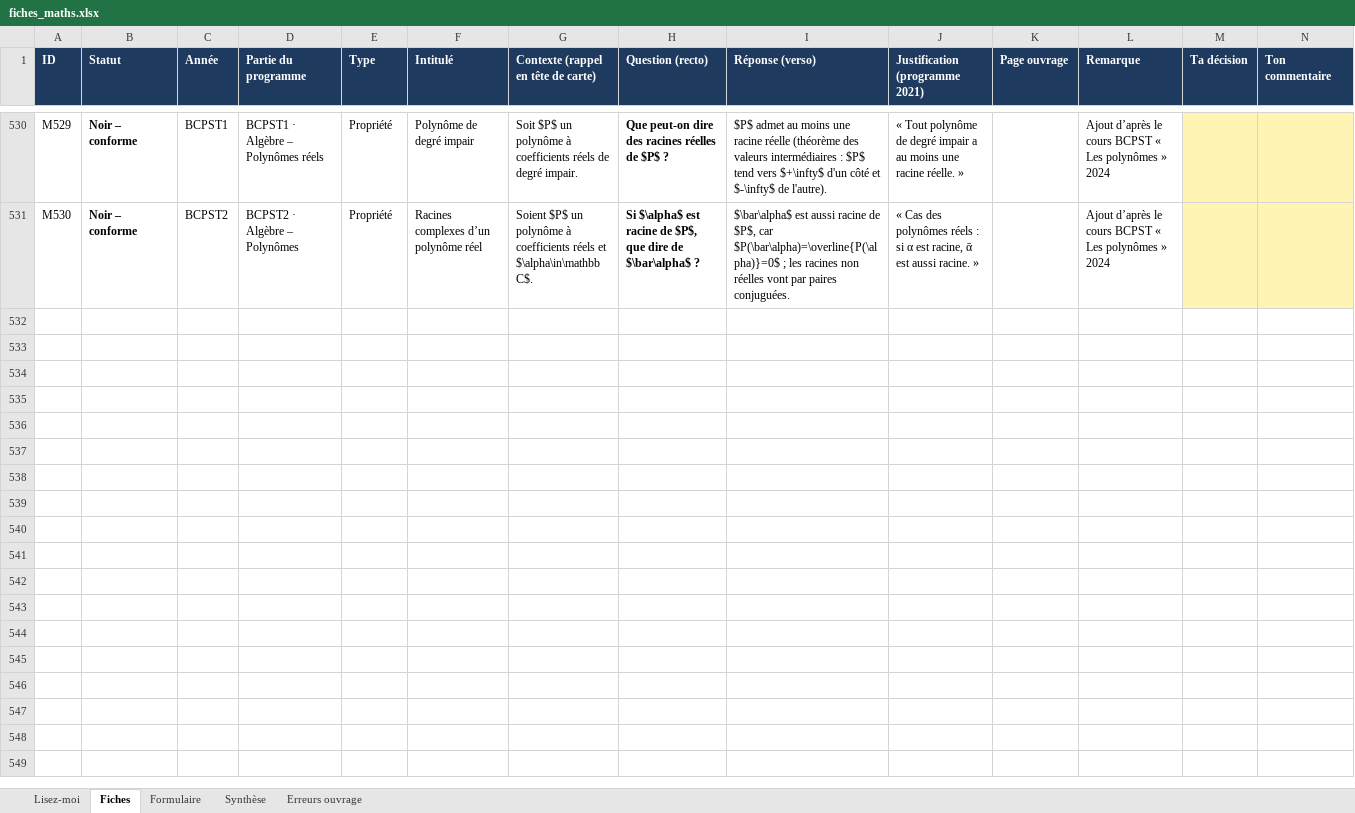
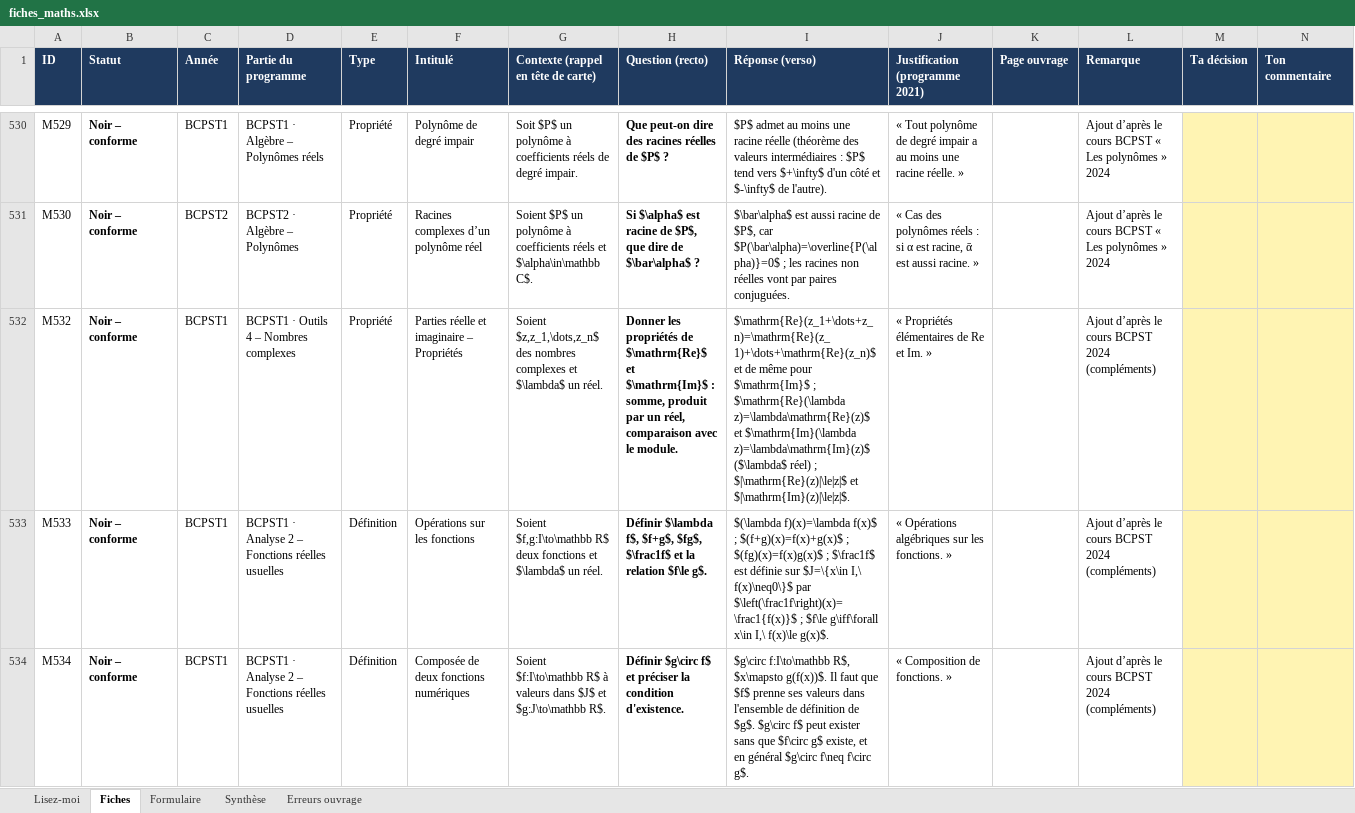
Before and after one commit to svtbordi/flashcards-formules, an Excel workbook: source/fiches_maths.xlsx, sheet Fiches, drawn as a sheet; only a part is shown, gaps mark what is left out; values as stored, in another font and other column widths than the file's, no borders; the diff covers the shown part only; the diff names each change by its address in the sheet, - before the commit and + after, or states it on an @@ line.

```diff
--- a/source/fiches_maths.xlsx (sheet Fiches)
+++ b/source/fiches_maths.xlsx (sheet Fiches)
+row 532: M532 | Noir – conforme | BCPST1 | BCPST1 · Outils 4 – Nombres complexes | Propriété | Parties réelle et imaginaire – Propriétés | Soient $z,z_1,\dots,z_n$ des nombres complexes et $\lambda$ un réel. | Donner les propriétés de $\mathrm{Re}$ et $\mathrm{Im}$ : somme, produit par un réel, comparaison avec le module. | $\mathrm{Re}(z_1+\dots+z_n)=\mathrm{Re}(z_1)+\dots+\mathrm{Re}(z_n)$ et de même pour $\mathrm{Im}$ ; $\mathrm{Re}(\lambda z)=\lambda\mathrm{Re}(z)$ et $\mathrm{Im}(\lambda z)=\lambda\mathrm{Im}(z)$ ($\lambda$ réel) ; $|\mathrm{Re}(z)|\le|z|$ et $|\mathrm{Im}(z)|\le|z|$. | « Propriétés élémentaires de Re et Im. » |  | Ajout d’après le cours BCPST 2024 (compléments)
+row 533: M533 | Noir – conforme | BCPST1 | BCPST1 · Analyse 2 – Fonctions réelles usuelles | Définition | Opérations sur les fonctions | Soient $f,g:I\to\mathbb R$ deux fonctions et $\lambda$ un réel. | Définir $\lambda f$, $f+g$, $fg$, $\frac1f$ et la relation $f\le g$. | $(\lambda f)(x)=\lambda f(x)$ ; $(f+g)(x)=f(x)+g(x)$ ; $(fg)(x)=f(x)g(x)$ ; $\frac1f$ est définie sur $J=\{x\in I,\ f(x)\neq0\}$ par $\left(\frac1f\right)(x)=\frac1{f(x)}$ ; $f\le g\iff\forall x\in I,\ f(x)\le g(x)$. | « Opérations algébriques sur les fonctions. » |  | Ajout d’après le cours BCPST 2024 (compléments)
+row 534: M534 | Noir – conforme | BCPST1 | BCPST1 · Analyse 2 – Fonctions réelles usuelles | Définition | Composée de deux fonctions numériques | Soient $f:I\to\mathbb R$ à valeurs dans $J$ et $g:J\to\mathbb R$. | Définir $g\circ f$ et préciser la condition d'existence. | $g\circ f:I\to\mathbb R$, $x\mapsto g(f(x))$. Il faut que $f$ prenne ses valeurs dans l'ensemble de définition de $g$. $g\circ f$ peut exister sans que $f\circ g$ existe, et en général $g\circ f\neq f\circ g$. | « Composition de fonctions. » |  | Ajout d’après le cours BCPST 2024 (compléments)
```
Also changed, not shown: 7 added rows and 2 edited cells elsewhere in this sheet, sheet Synthèse, 1 other file.
